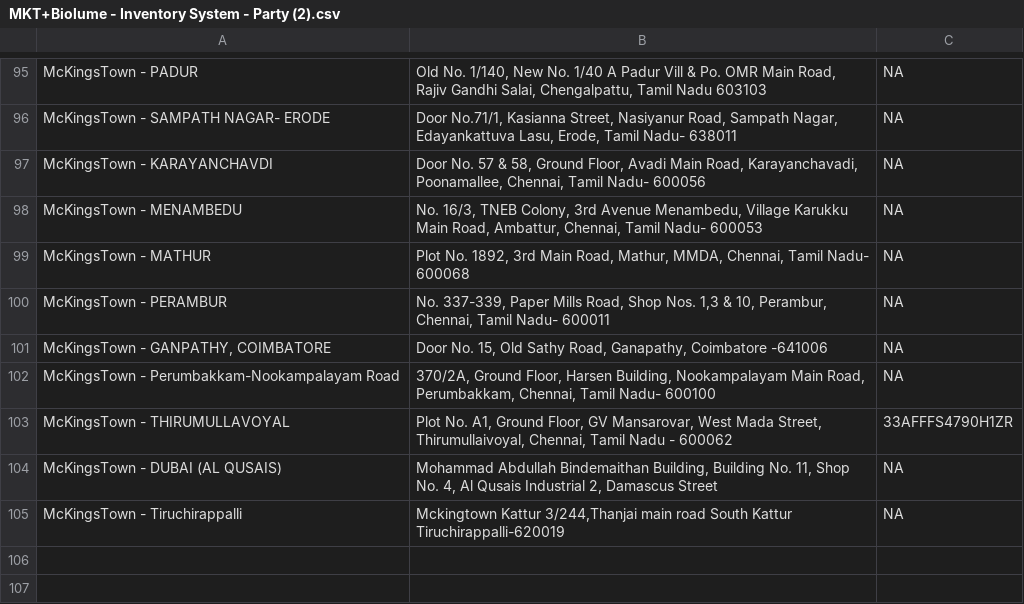
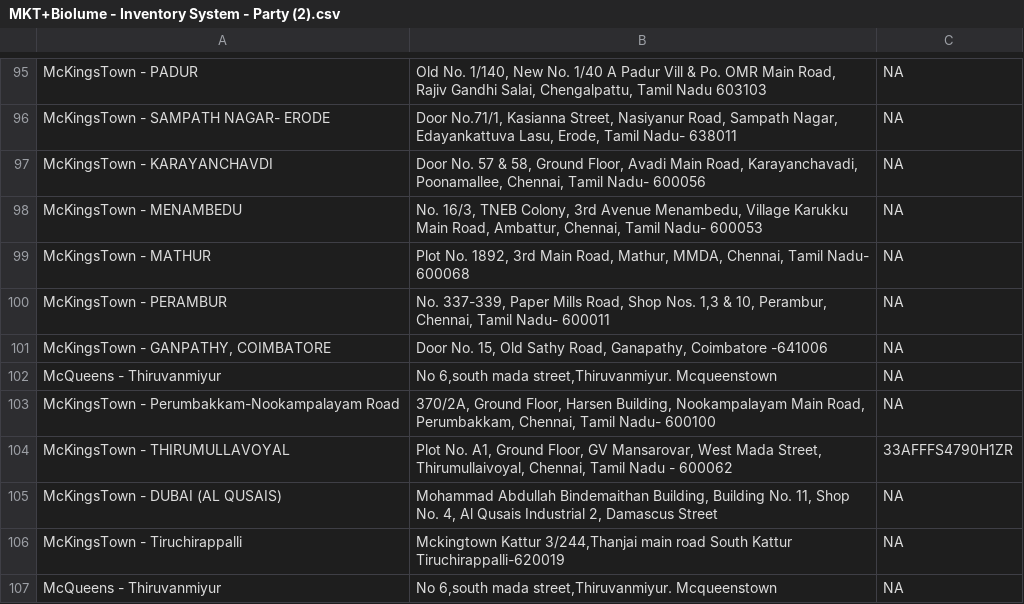
Before and after one commit to rigved-sarougi/Biolume-Billing-System, a CSV file: MKT+Biolume - Inventory System - Party (2).csv, drawn as a sheet; only a part is shown, gaps mark what is left out.

Commit message:
Update MKT+Biolume - Inventory System - Party (2).csv

```diff
--- a/MKT+Biolume - Inventory System - Party (2).csv
+++ b/MKT+Biolume - Inventory System - Party (2).csv
@@ -108,2 +108,3 @@ McKingsTown - PERAMBUR,"No. 337-339, Paper Mills Road, Shop Nos. 1,3 & 10, Peram
 "McKingsTown - GANPATHY, COIMBATORE","Door No. 15, Old Sathy Road, Ganapathy, Coimbatore -641006",NA
+"McQueens - Thiruvanmiyur","No 6,south mada street,Thiruvanmiyur. Mcqueenstown",NA
 McKingsTown - Perumbakkam-Nookampalayam Road,"370/2A, Ground Floor, Harsen Building, Nookampalayam Main Road, Perumbakkam, Chennai, Tamil Nadu- 600100",NA
@@ -112 +113,2 @@ McKingsTown - DUBAI (AL QUSAIS),"Mohammad Abdullah Bindemaithan Building, Buildi
 McKingsTown - Tiruchirappalli,"Mckingtown Kattur 3/244,Thanjai main road South Kattur Tiruchirappalli-620019",NA
+"McQueens - Thiruvanmiyur","No 6,south mada street,Thiruvanmiyur. Mcqueenstown",NA
```
